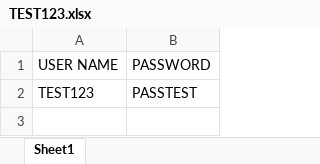
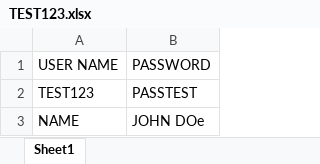
Before and after one commit to sebinraphael7/15Th-April-Learning, an Excel workbook: TEST DATA/TEST123.xlsx, sheet Sheet1, drawn as a sheet; values as stored, in another font and other column widths than the file's, no borders; the diff names each change by its address in the sheet, - before the commit and + after, or states it on an @@ line.

Commit message:
test case xlsx changed1

```diff
--- a/TEST DATA/TEST123.xlsx (sheet Sheet1)
+++ b/TEST DATA/TEST123.xlsx (sheet Sheet1)
+row 3: NAME | JOHN DOe
```
